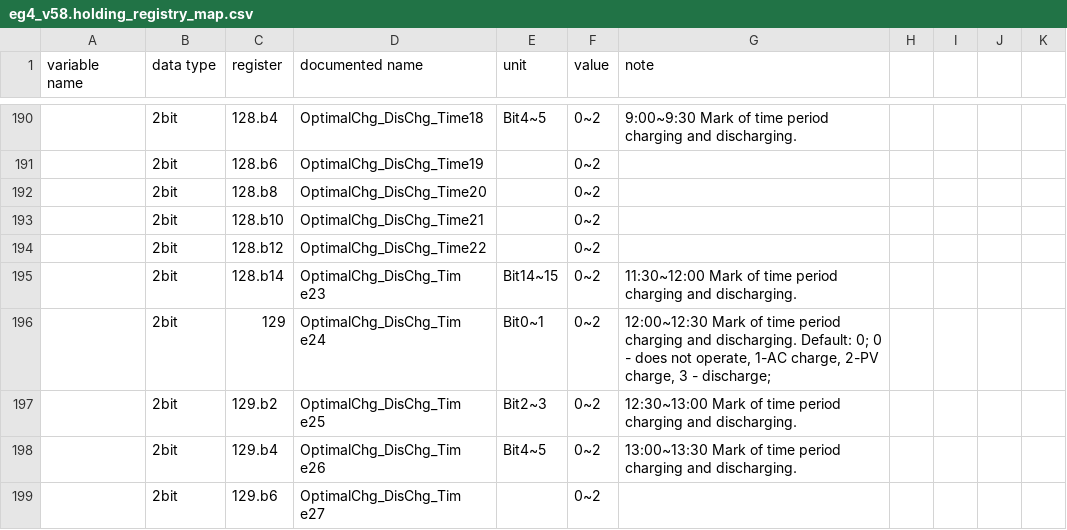
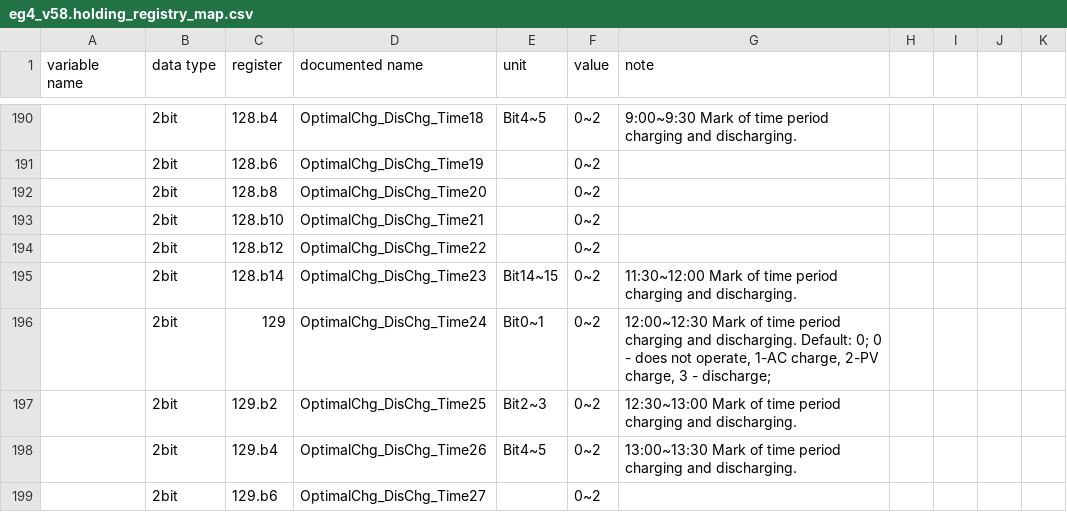
Before and after one commit to yNosGR/PythonProtocolGateway, a CSV file: protocols/eg4_v58.holding_registry_map.csv, drawn as a sheet; only a part is shown, gaps mark what is left out; the diff covers the shown part only.

Commit message:
clean variable names

```diff
--- a/protocols/eg4_v58.holding_registry_map.csv
+++ b/protocols/eg4_v58.holding_registry_map.csv
@@ -194,6 +194,6 @@ variable name;data type;register;documented name;unit;value;note;;;;
 ;2bit;128.b12;OptimalChg_DisChg_Time22;;0~2;;;;;
-;2bit;128.b14;OptimalChg_DisChg_Tim e23;Bit14~15;0~2;11:30~12:00 Mark of time period charging and discharging.;;;;
-;2bit;129;OptimalChg_DisChg_Tim e24;Bit0~1;0~2;"12:00~12:30 Mark of time period charging and discharging. Default: 0; 0 - does not operate, 1-AC charge, 2-PV charge, 3 - discharge;";;;;
-;2bit;129.b2;OptimalChg_DisChg_Tim e25;Bit2~3;0~2;12:30~13:00 Mark of time period charging and discharging.;;;;
-;2bit;129.b4;OptimalChg_DisChg_Tim e26;Bit4~5;0~2;13:00~13:30 Mark of time period charging and discharging.;;;;
-;2bit;129.b6;OptimalChg_DisChg_Tim e27;;0~2;;;;;
+;2bit;128.b14;OptimalChg_DisChg_Time23;Bit14~15;0~2;11:30~12:00 Mark of time period charging and discharging.;;;;
+;2bit;129;OptimalChg_DisChg_Time24;Bit0~1;0~2;"12:00~12:30 Mark of time period charging and discharging. Default: 0; 0 - does not operate, 1-AC charge, 2-PV charge, 3 - discharge;";;;;
+;2bit;129.b2;OptimalChg_DisChg_Time25;Bit2~3;0~2;12:30~13:00 Mark of time period charging and discharging.;;;;
+;2bit;129.b4;OptimalChg_DisChg_Time26;Bit4~5;0~2;13:00~13:30 Mark of time period charging and discharging.;;;;
+;2bit;129.b6;OptimalChg_DisChg_Time27;;0~2;;;;;
```
Also changed, not shown: 70 edited cells elsewhere in this file, protocols/eg4_v58.input_registry_map.csv, 1 other file.
